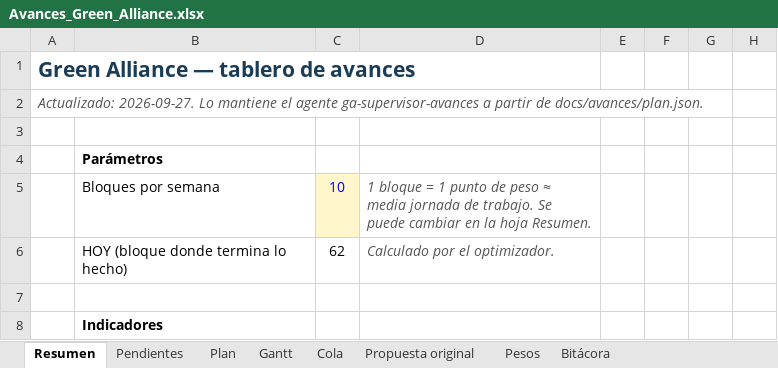
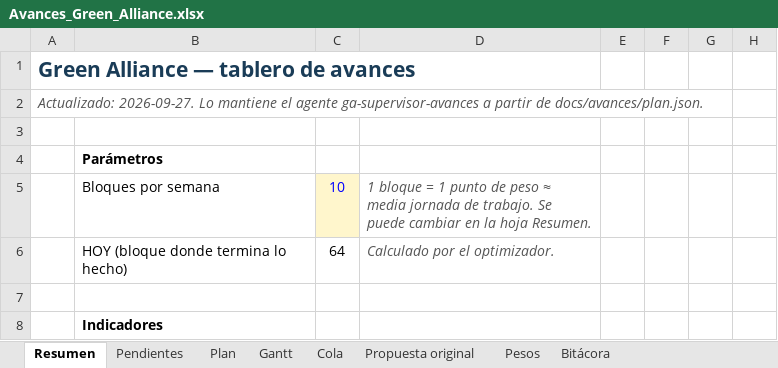
Before and after one commit to GreenAllianceCoo/PagGreenAlliance, an Excel workbook: docs/avances/Avances_Green_Alliance.xlsx, sheet Resumen, drawn as a sheet; only a part is shown; values as stored, in another font and other column widths than the file's, no borders; conditional formats not drawn; the diff names each change by its address in the sheet, - before the commit and + after, or states it on an @@ line.

```diff
--- a/docs/avances/Avances_Green_Alliance.xlsx (sheet Resumen)
+++ b/docs/avances/Avances_Green_Alliance.xlsx (sheet Resumen)
-C6: 62
+C6: 64
```
Also changed, not shown: sheet Cola, sheet Plan, sheet Bitácora, 3 other files.
